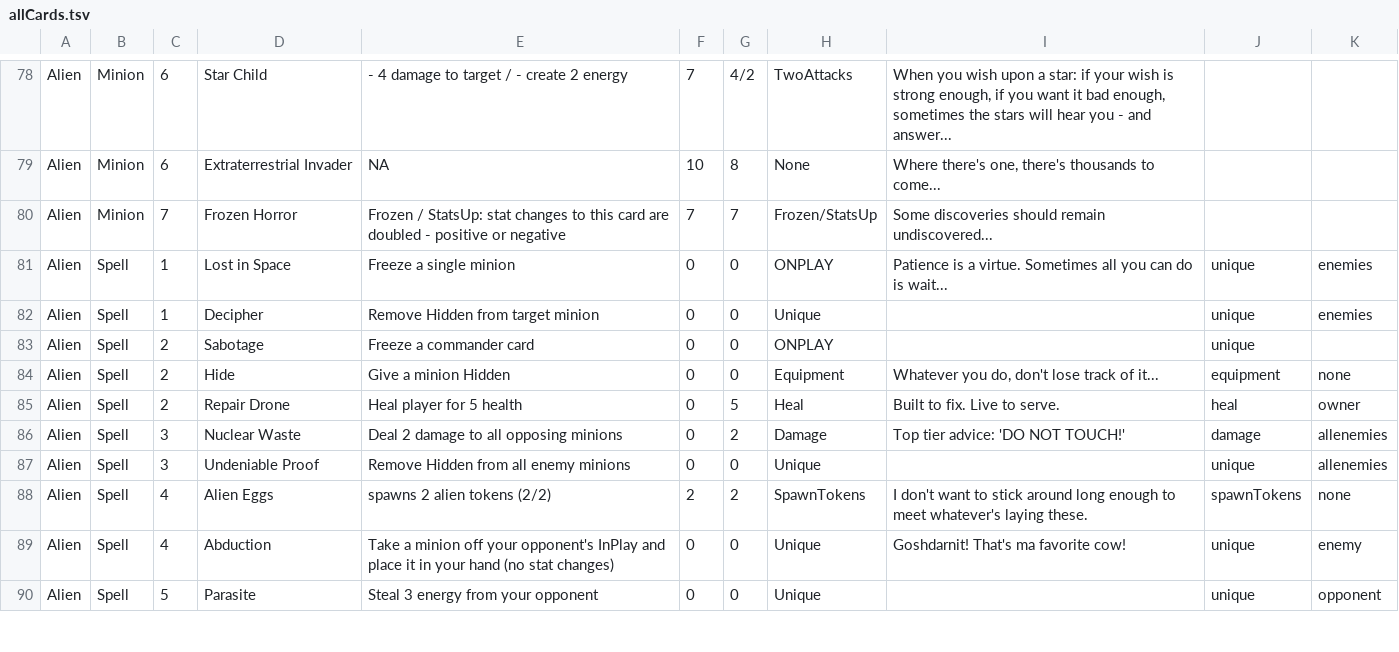
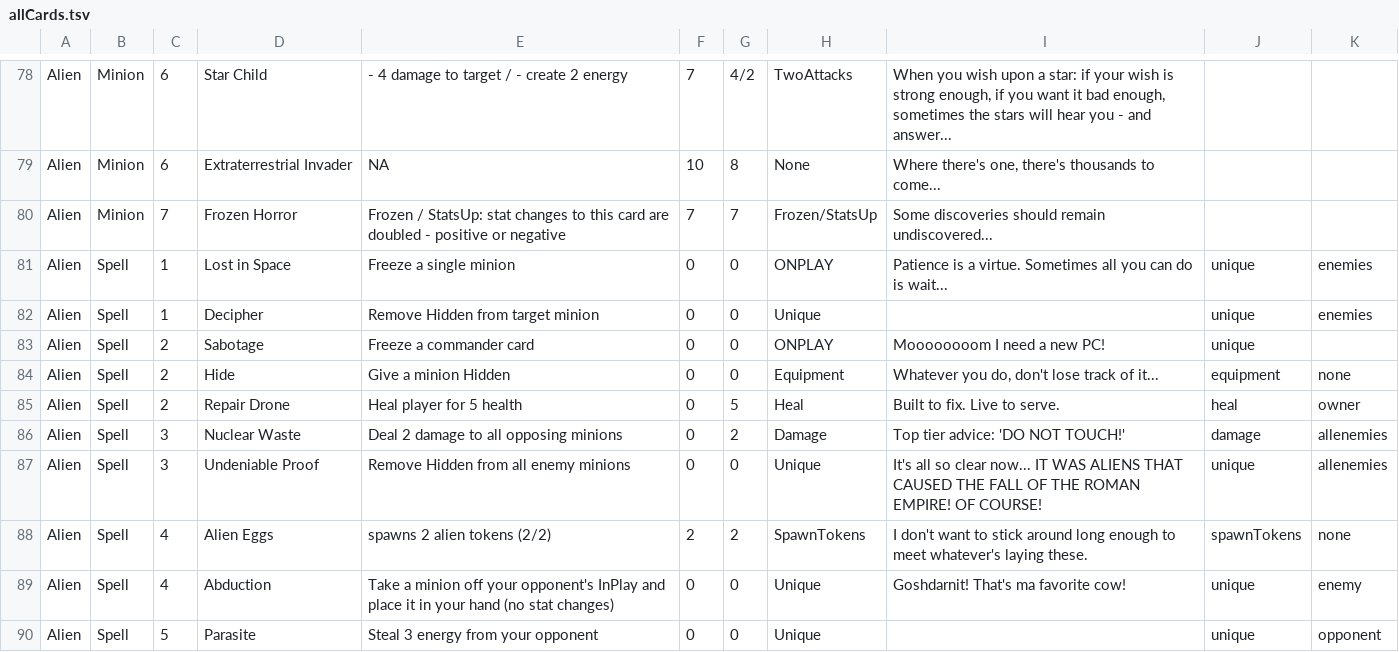
Before and after one commit to The-MEDINA/Summer-2026-co-op, a TSV file: Assets/StreamingAssets/allCards.tsv, drawn as a sheet; only a part is shown, gaps mark what is left out; the diff names each change by its address in the sheet, - before the commit and + after, or states it on an @@ line.

Commit message:
update alien spritesheet and allCards.tsv

```diff
--- a/Assets/StreamingAssets/allCards.tsv
+++ b/Assets/StreamingAssets/allCards.tsv
-I83: (empty)
+I83: Moooooooom I need a new PC!
-I87: (empty)
+I87: It's all so clear now... IT WAS ALIENS THAT CAUSED THE FALL OF THE ROMAN EMPIRE! OF COURSE!
```
Also changed, not shown: 1 other file.
